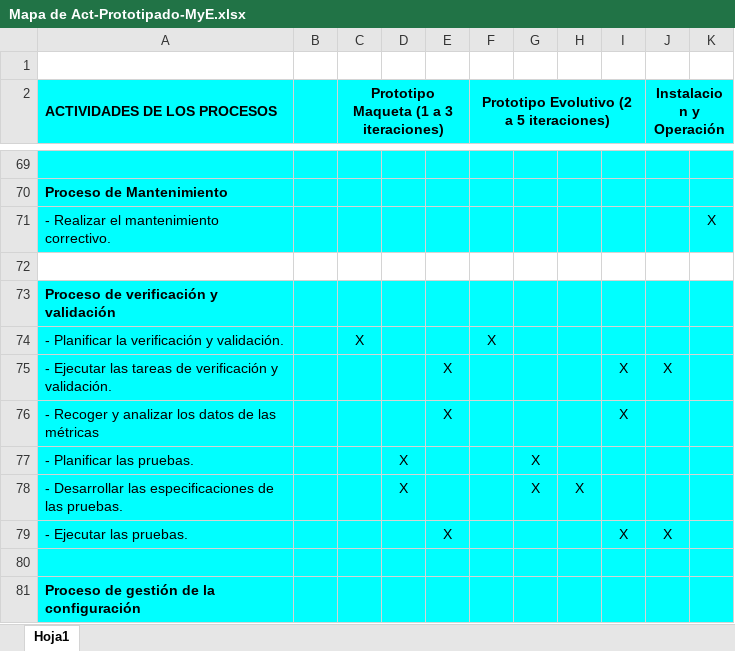
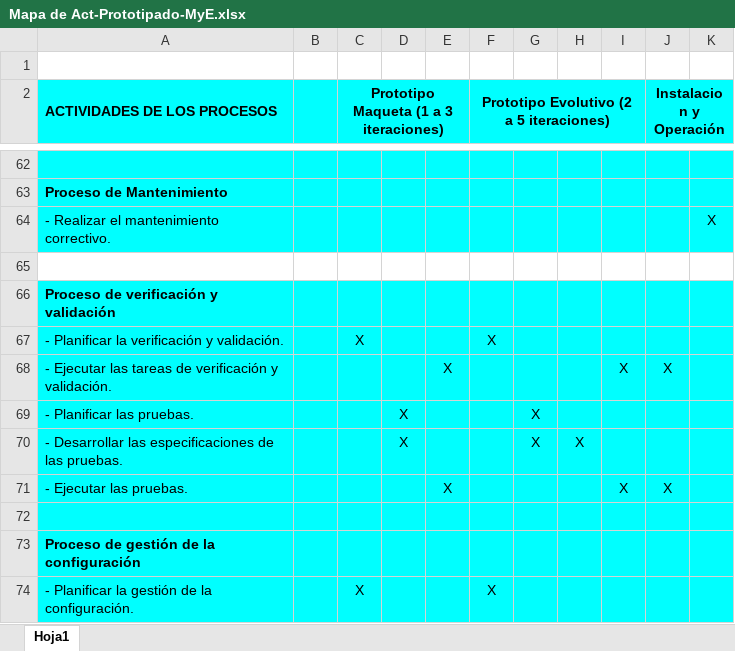
Before and after one commit to maxikidd/sugpaDoc, an Excel workbook: editMapaGANTT/Mapa de Act-Prototipado-MyE.xlsx, sheet Hoja1, drawn as a sheet; only a part is shown, gaps mark what is left out; the shorter side is filled out with more unchanged rows; values as stored, in another font and other column widths than the file's, no borders; charts and pictures not drawn; the diff covers the shown part only; the diff names each change by its address in the sheet, - before the commit and + after, or states it on an @@ line.

```diff
--- a/editMapaGANTT/Mapa de Act-Prototipado-MyE.xlsx (sheet Hoja1)
+++ b/editMapaGANTT/Mapa de Act-Prototipado-MyE.xlsx (sheet Hoja1)
-row 76: - Recoger y analizar los datos de las métricas |  |  |  | X |  |  |  | X
```
Also changed, not shown: 13 removed rows elsewhere in this sheet, charts or pictures.
